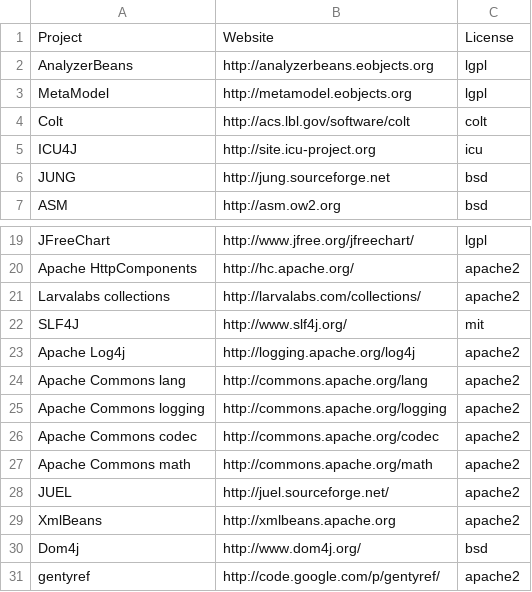
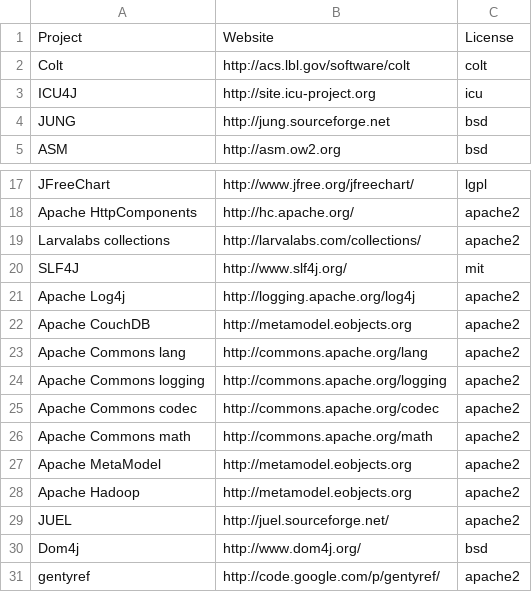
Before and after one commit to datacleaner/DataCleaner, a CSV file: desktop/ui/src/main/resources/licenses/dependency-licenses.csv, drawn as a sheet; only a part is shown, gaps mark what is left out.

Commit message:
Minor dependency listing update (removal of AnalyzerBeans addition of Apache MetaModel)

```diff
--- a/desktop/ui/src/main/resources/licenses/dependency-licenses.csv
+++ b/desktop/ui/src/main/resources/licenses/dependency-licenses.csv
@@ -1,4 +1,2 @@
 Project,Website,License
-AnalyzerBeans,http://analyzerbeans.eobjects.org,lgpl
-MetaModel,http://metamodel.eobjects.org,lgpl
 Colt,http://acs.lbl.gov/software/colt,colt
@@ -23,2 +21,3 @@ SLF4J,http://www.slf4j.org/,mit
 Apache Log4j,http://logging.apache.org/log4j,apache2
+Apache CouchDB,http://metamodel.eobjects.org,apache2
 Apache Commons lang,http://commons.apache.org/lang,apache2
@@ -27,4 +26,5 @@ Apache Commons codec,http://commons.apache.org/codec,apache2
 Apache Commons math,http://commons.apache.org/math,apache2
+Apache MetaModel,http://metamodel.eobjects.org,apache2
+Apache Hadoop,http://metamodel.eobjects.org,apache2
 JUEL,http://juel.sourceforge.net/,apache2
-XmlBeans,http://xmlbeans.apache.org,apache2
 Dom4j,http://www.dom4j.org/,bsd
```
